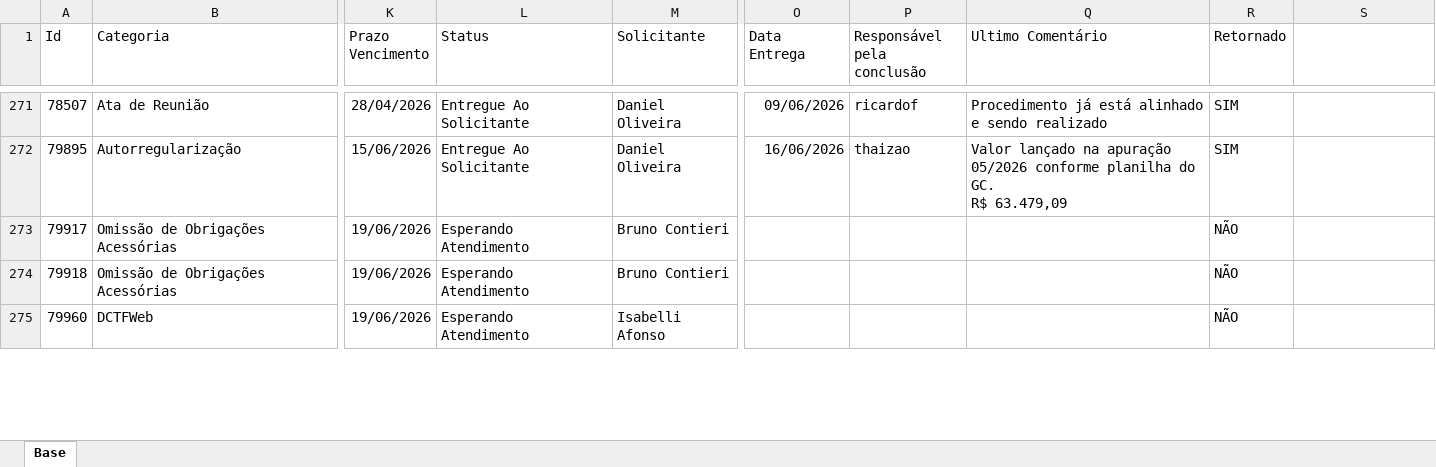
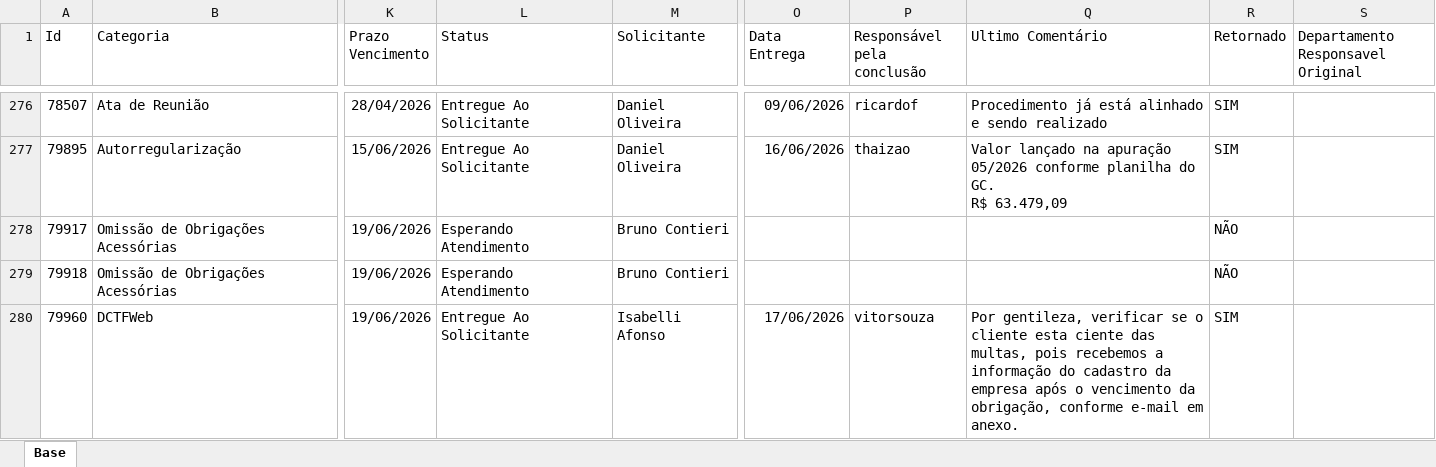
Before and after one commit to Controladoria-MG/Portal-dos-chamados, an Excel workbook: data/base.xlsx, sheet Base, drawn as a sheet; only a part is shown, gaps mark what is left out; values as stored, in another font and other column widths than the file's, no borders; table styles not drawn; addresses are those after the commit; the diff covers the shown part only; the diff names each change by its address in the sheet, - before the commit and + after, or states it on an @@ line.

```diff
--- a/data/base.xlsx (sheet Base)
+++ b/data/base.xlsx (sheet Base)
-S1: (empty)
+S1: Departamento Responsavel Original
-L280 (Status): Esperando Atendimento
+L280 (Status): Entregue Ao Solicitante
-O280 (Data Entrega): (empty)
+O280 (Data Entrega): 17/06/2026
-P280 (Responsável pela conclusão): (empty)
+P280 (Responsável pela conclusão): vitorsouza
-Q280 (Ultimo Comentário): (empty)
+Q280 (Ultimo Comentário): Por gentileza, verificar se o cliente esta ciente das multas, pois recebemos a informação do cadastro da empresa após o vencimento da obrigação, conforme e-mail em anexo.
-R280 (Retornado): NÃO
+R280 (Retornado): SIM
```
Also changed, not shown: 7 added rows, 1 removed row and 52 edited cells elsewhere in this sheet, 10 other files.
